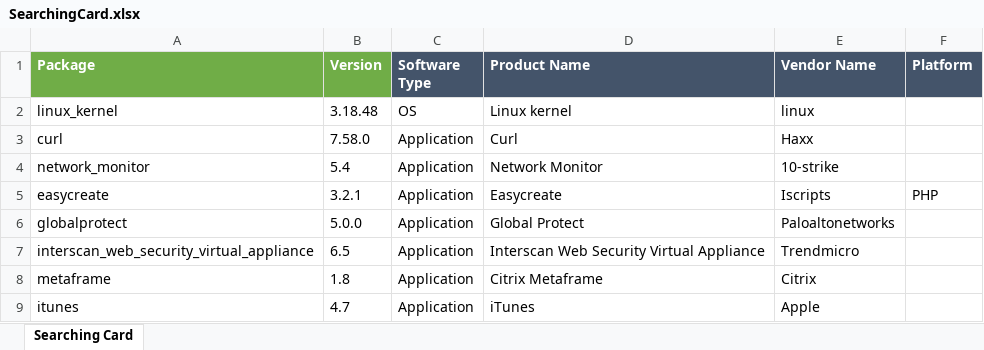
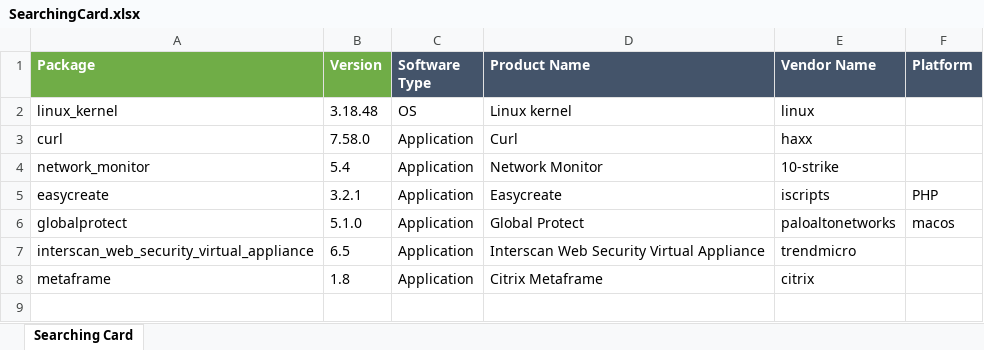
Before and after one commit to antonioforte1995/VISE, an Excel workbook: SearchingCard.xlsx, sheet Searching Card, drawn as a sheet; values as stored, in another font and other column widths than the file's, no borders; the diff names each change by its address in the sheet, - before the commit and + after, or states it on an @@ line.

```diff
--- a/SearchingCard.xlsx (sheet Searching Card)
+++ b/SearchingCard.xlsx (sheet Searching Card)
-E3 (Vendor Name): Haxx
+E3 (Vendor Name): haxx
-E5 (Vendor Name): Iscripts
+E5 (Vendor Name): iscripts
-B6 (Version): 5.0.0
+B6 (Version): 5.1.0
-E6 (Vendor Name): Paloaltonetworks
+E6 (Vendor Name): paloaltonetworks
-F6 (Platform): (empty)
+F6 (Platform): macos
-E7 (Vendor Name): Trendmicro
+E7 (Vendor Name): trendmicro
-E8 (Vendor Name): Citrix
+E8 (Vendor Name): citrix
-row 9: itunes | 4.7 | Application | iTunes | Apple
```
Also changed, not shown: 5 other files.
